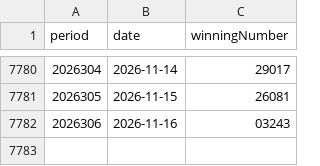
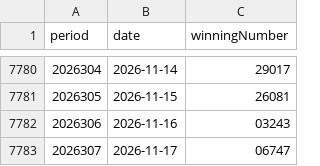
Before and after one commit to BrookeMa/pl5-data, a CSV file: pl5_5digit.csv, drawn as a sheet; only a part is shown, gaps mark what is left out; the diff names each change by its address in the sheet, - before the commit and + after, or states it on an @@ line.

```diff
--- a/pl5_5digit.csv
+++ b/pl5_5digit.csv
+row 7783: 2026307 | 2026-11-17 | 06747
```
